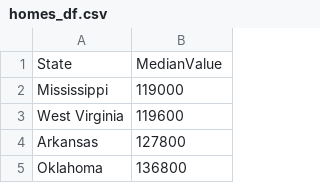
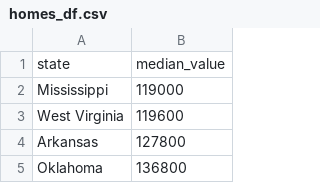
Before and after one commit to pamhinostroza/ETL_Project, a CSV file: Resources/homes_df.csv, drawn as a sheet; only a part is shown.

Commit message:
test

```diff
--- a/Resources/homes_df.csv
+++ b/Resources/homes_df.csv
@@ -1,2 +1,2 @@
-State,MedianValue
+state,median_value
 Mississippi,119000
```
